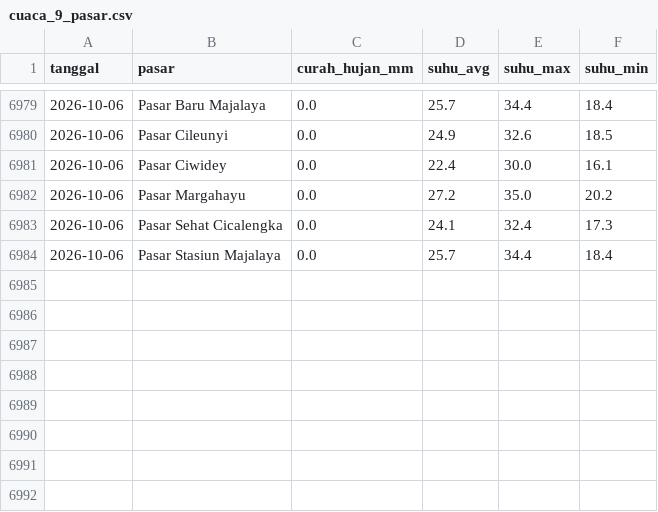
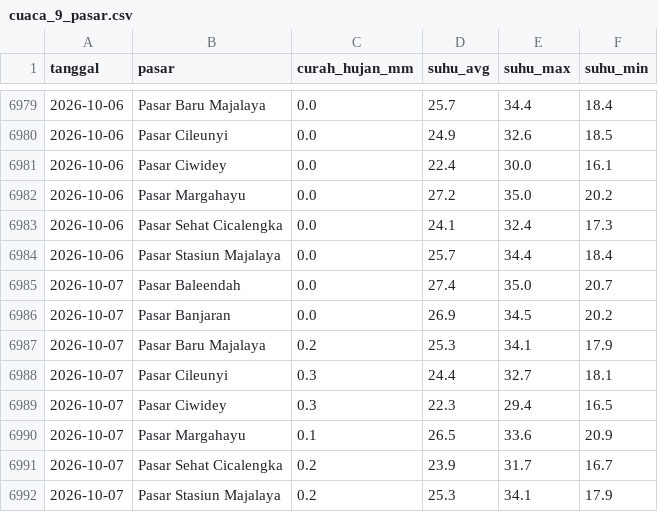
Before and after one commit to Hafizhputra27/example_scrap, a CSV file: data/processed/cuaca_9_pasar.csv, drawn as a sheet; only a part is shown, gaps mark what is left out.

Commit message:
data: refresh harian 2026-10-08

```diff
--- a/data/processed/cuaca_9_pasar.csv
+++ b/data/processed/cuaca_9_pasar.csv
@@ -6984 +6984,9 @@ tanggal,pasar,curah_hujan_mm,suhu_avg,suhu_max,suhu_min
 2026-10-06,Pasar Stasiun Majalaya,0.0,25.7,34.4,18.4
+2026-10-07,Pasar Baleendah,0.0,27.4,35.0,20.7
+2026-10-07,Pasar Banjaran,0.0,26.9,34.5,20.2
+2026-10-07,Pasar Baru Majalaya,0.2,25.3,34.1,17.9
+2026-10-07,Pasar Cileunyi,0.3,24.4,32.7,18.1
+2026-10-07,Pasar Ciwidey,0.3,22.3,29.4,16.5
+2026-10-07,Pasar Margahayu,0.1,26.5,33.6,20.9
+2026-10-07,Pasar Sehat Cicalengka,0.2,23.9,31.7,16.7
+2026-10-07,Pasar Stasiun Majalaya,0.2,25.3,34.1,17.9
```
Also changed, not shown: data/processed/kurs_usd_idr.csv, models/band_rekomendasi_7hari.csv, 18 other files.
